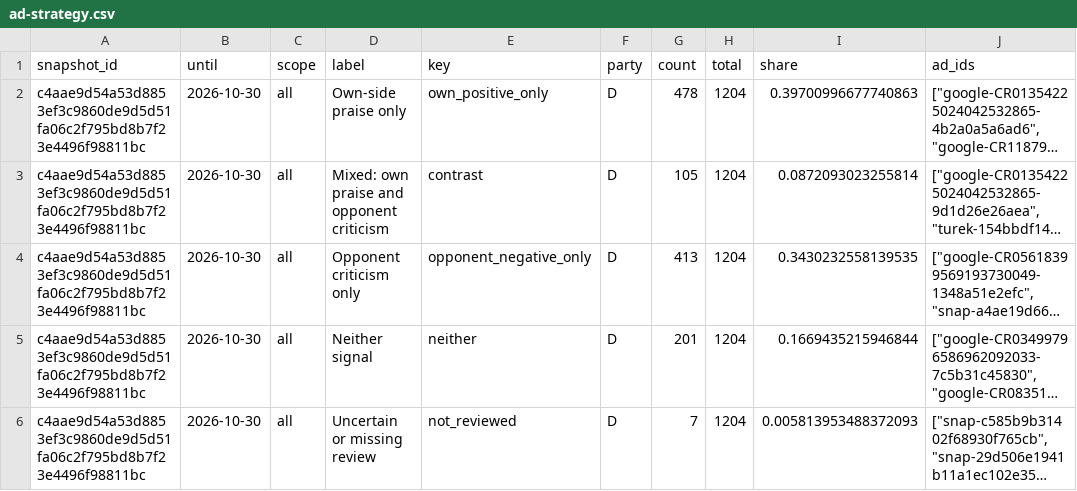
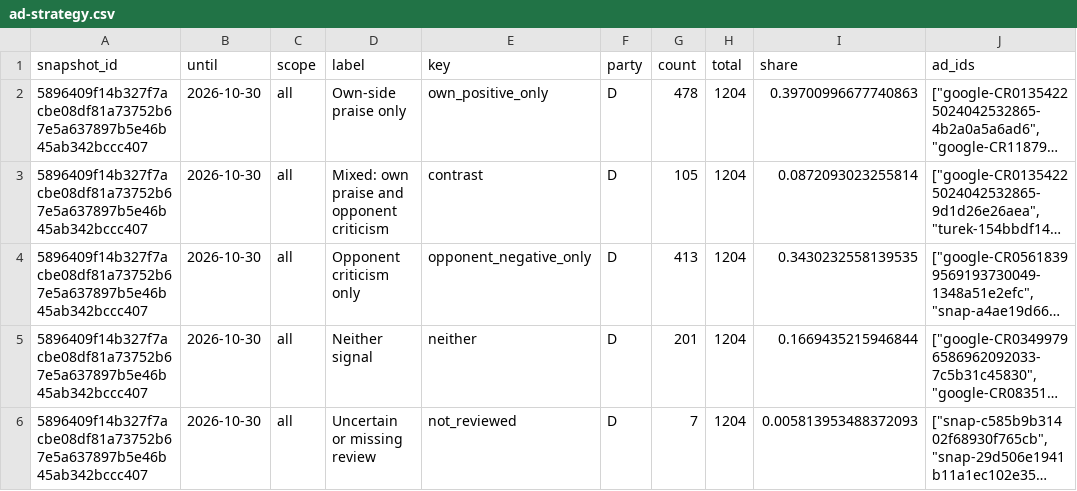
Before and after one commit to hanshanley/political-ads, a CSV file: outputs/figures/ad-strategy.csv, drawn as a sheet; only a part is shown; long unchanged cells end in …; the diff covers the shown part only; the diff names each change by its address in the sheet, - before the commit and + after, or states it on an @@ line.

```diff
--- a/outputs/figures/ad-strategy.csv
+++ b/outputs/figures/ad-strategy.csv
-A2:A6 (snapshot_id): c4aae9d54a53d8853ef3c9860de9d5d51fa06c2f795bd8b7f23e4496f98811bc
+A2:A6 (snapshot_id): 5896409f14b327f7acbe08df81a73752b67e5a637897b5e46b45ab342bccc407
```
Also changed, not shown: 17 edited cells elsewhere in this file, outputs/figures/issue-language.csv, outputs/figures/monthly-coverage.csv, 33 other files.
